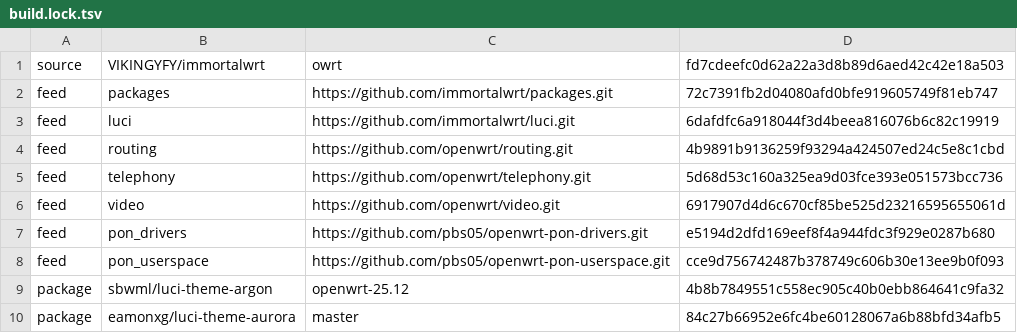
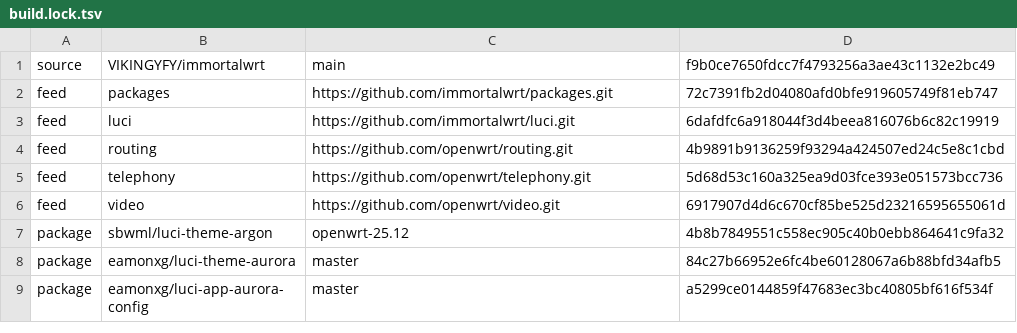
Before and after one commit to zhaomeeng/Athena-ImmortalWrt, a TSV file: build.lock.tsv, drawn as a sheet; only a part is shown; the shorter side is filled out with more unchanged rows.

Commit message:
切回保留 NSS 的 main 源码并采用完整年月日发布名称
按用户确认仅跟踪作者 main 固定提交，新增目标 NSS 默认包保护，保留回退/分叉及依赖锁检查；迁移至 f9b0ce7650fd，保留自定义包与应用配置。Release 与最终 artifact 改为 Athena-ImmortalWrt-yyyymmdd，README 和更新说明同步。45 项测试、真实来源迁移与重复检查、actionlint 均通过。

```diff
--- a/build.lock.tsv
+++ b/build.lock.tsv
@@ -1,2 +1,2 @@
-source	VIKINGYFY/immortalwrt	owrt	fd7cdeefc0d62a22a3d8b89d6aed42c42e18a503
+source	VIKINGYFY/immortalwrt	main	f9b0ce7650fdcc7f4793256a3ae43c1132e2bc49
 feed	packages	https://github.com/immortalwrt/packages.git	72c7391fb2d04080afd0bfe919605749f81eb747
@@ -6,4 +6,2 @@ feed	telephony	https://github.com/openwrt/telephony.git	5d68d53c160a325ea9d03fce
 feed	video	https://github.com/openwrt/video.git	6917907d4d6c670cf85be525d23216595655061d
-feed	pon_drivers	https://github.com/pbs05/openwrt-pon-drivers.git	e5194d2dfd169eef8f4a944fdc3f929e0287b680
-feed	pon_userspace	https://github.com/pbs05/openwrt-pon-userspace.git	cce9d756742487b378749c606b30e13ee9b0f093
 package	sbwml/luci-theme-argon	openwrt-25.12	4b8b7849551c558ec905c40b0ebb864641c9fa32
```
Also changed, not shown: 11 other files.
